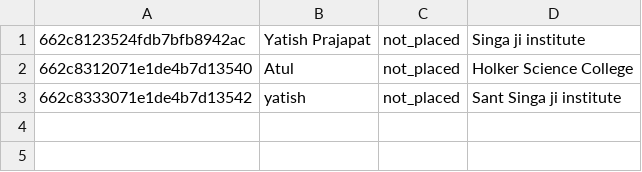
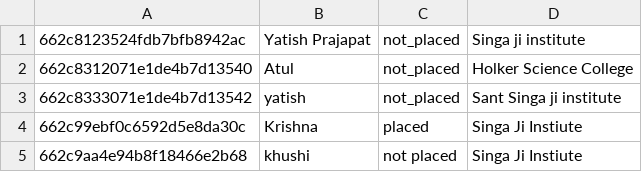
Before and after one commit to mr-yatish/MexpertzInterview, a CSV file: Backend/Csv/data.csv, drawn as a sheet.

```diff
--- a/Backend/Csv/data.csv
+++ b/Backend/Csv/data.csv
@@ -3 +3,3 @@
 662c8333071e1de4b7d13542,yatish,not_placed,Sant Singa ji institute
+662c99ebf0c6592d5e8da30c,Krishna,placed,Singa Ji Instiute
+662c9aa4e94b8f18466e2b68,khushi,not placed,Singa Ji Instiute
```
Also changed, not shown: 5 other files.
